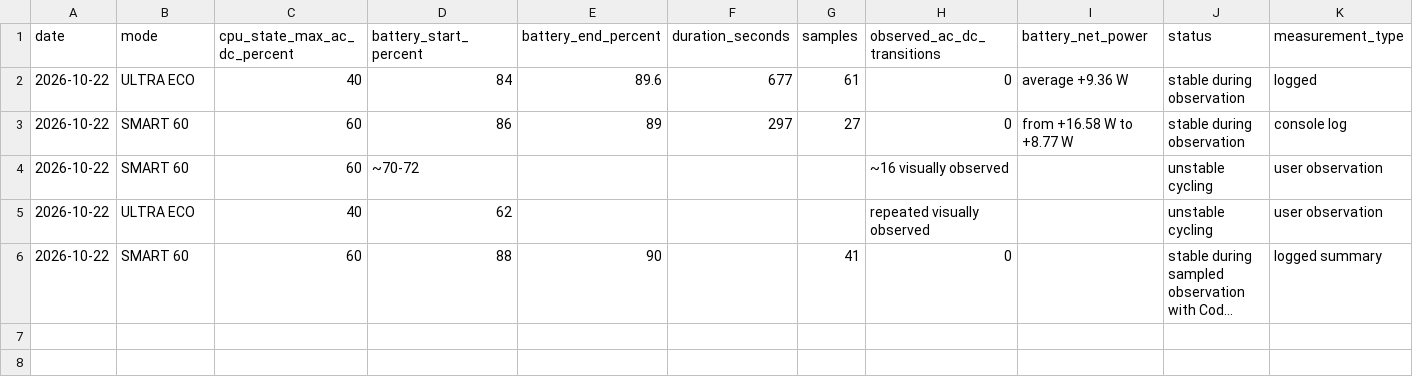
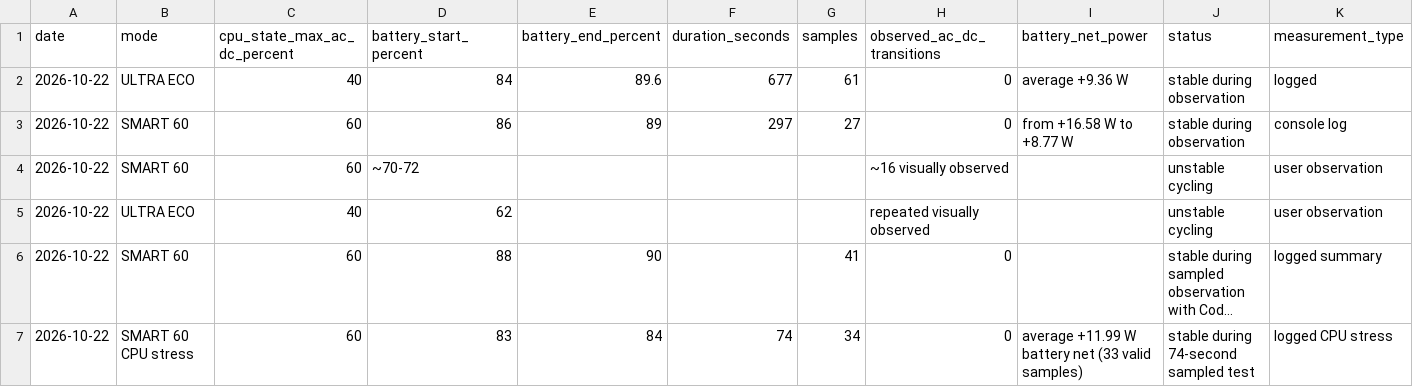
Before and after one commit to paweldabek1990/MSI-Katana-USB-C-PD-Lab, a CSV file: data/test-results.csv, drawn as a sheet; long unchanged cells end in …; the diff names each change by its address in the sheet, - before the commit and + after, or states it on an @@ line.

Commit message:
Record successful 74s 34-sample SMART 60 powerbank load test

```diff
--- a/data/test-results.csv
+++ b/data/test-results.csv
+row 7: 2026-10-22 | SMART 60 CPU stress | 60 | 83 | 84 | 74 | 34 | 0 | average +11.99 W battery net (33 valid samples) | stable during 74-second sampled test | logged CPU stress
```
